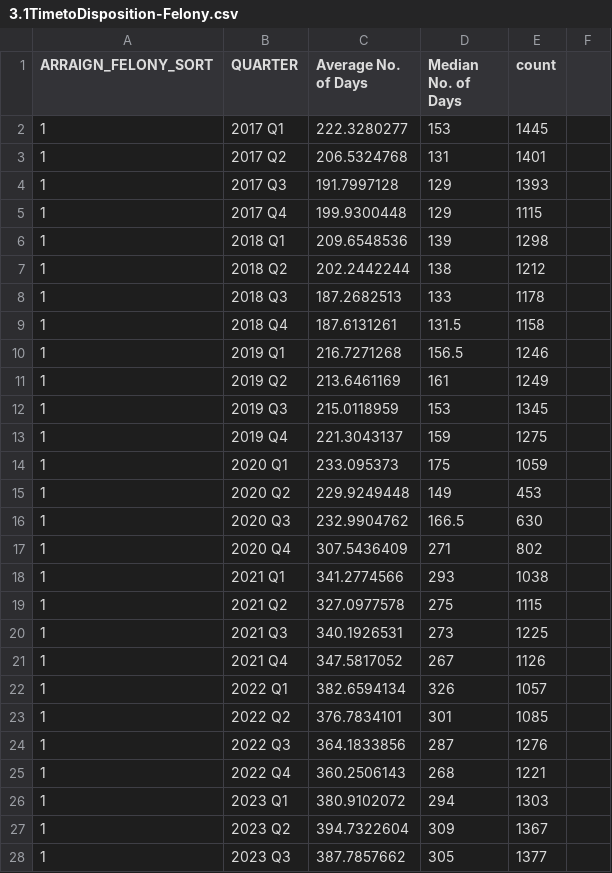
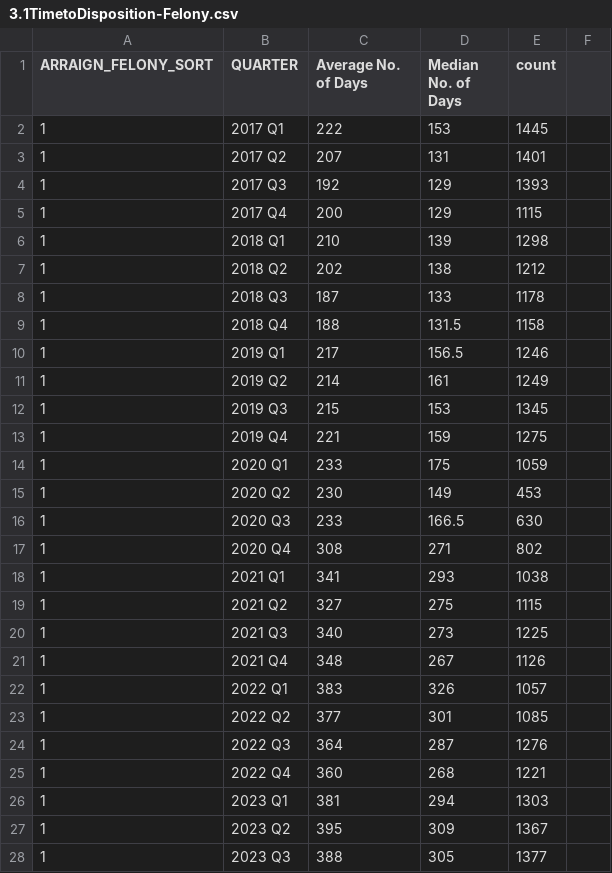
Before and after one commit to dstemenluc/CCJ.SantaClara, a CSV file: 3.1TimetoDisposition-Felony.csv, drawn as a sheet; only a part is shown; the diff covers the shown part only.

```diff
--- a/3.1TimetoDisposition-Felony.csv
+++ b/3.1TimetoDisposition-Felony.csv
@@ -1,28 +1,28 @@
 ARRAIGN_FELONY_SORT,QUARTER,Average No. of Days,Median No. of Days,count,
-1,2017 Q1,222.3280277,153,1445,
-1,2017 Q2,206.5324768,131,1401,
-1,2017 Q3,191.7997128,129,1393,
-1,2017 Q4,199.9300448,129,1115,
-1,2018 Q1,209.6548536,139,1298,
-1,2018 Q2,202.2442244,138,1212,
-1,2018 Q3,187.2682513,133,1178,
-1,2018 Q4,187.6131261,131.5,1158,
-1,2019 Q1,216.7271268,156.5,1246,
-1,2019 Q2,213.6461169,161,1249,
-1,2019 Q3,215.0118959,153,1345,
-1,2019 Q4,221.3043137,159,1275,
-1,2020 Q1,233.095373,175,1059,
-1,2020 Q2,229.9249448,149,453,
-1,2020 Q3,232.9904762,166.5,630,
-1,2020 Q4,307.5436409,271,802,
-1,2021 Q1,341.2774566,293,1038,
-1,2021 Q2,327.0977578,275,1115,
-1,2021 Q3,340.1926531,273,1225,
-1,2021 Q4,347.5817052,267,1126,
-1,2022 Q1,382.6594134,326,1057,
-1,2022 Q2,376.7834101,301,1085,
-1,2022 Q3,364.1833856,287,1276,
-1,2022 Q4,360.2506143,268,1221,
-1,2023 Q1,380.9102072,294,1303,
-1,2023 Q2,394.7322604,309,1367,
-1,2023 Q3,387.7857662,305,1377,
+1,2017 Q1,222,153,1445,
+1,2017 Q2,207,131,1401,
+1,2017 Q3,192,129,1393,
+1,2017 Q4,200,129,1115,
+1,2018 Q1,210,139,1298,
+1,2018 Q2,202,138,1212,
+1,2018 Q3,187,133,1178,
+1,2018 Q4,188,131.5,1158,
+1,2019 Q1,217,156.5,1246,
+1,2019 Q2,214,161,1249,
+1,2019 Q3,215,153,1345,
+1,2019 Q4,221,159,1275,
+1,2020 Q1,233,175,1059,
+1,2020 Q2,230,149,453,
+1,2020 Q3,233,166.5,630,
+1,2020 Q4,308,271,802,
+1,2021 Q1,341,293,1038,
+1,2021 Q2,327,275,1115,
+1,2021 Q3,340,273,1225,
+1,2021 Q4,348,267,1126,
+1,2022 Q1,383,326,1057,
+1,2022 Q2,377,301,1085,
+1,2022 Q3,364,287,1276,
+1,2022 Q4,360,268,1221,
+1,2023 Q1,381,294,1303,
+1,2023 Q2,395,309,1367,
+1,2023 Q3,388,305,1377,
```
Also changed, not shown: 9 edited cells elsewhere in this file, 1 other file.
